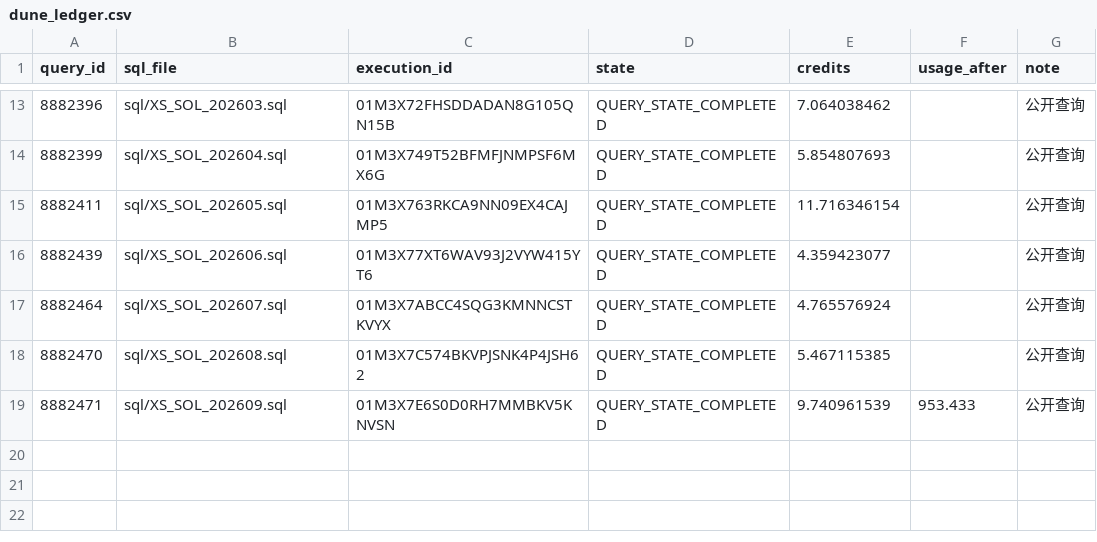
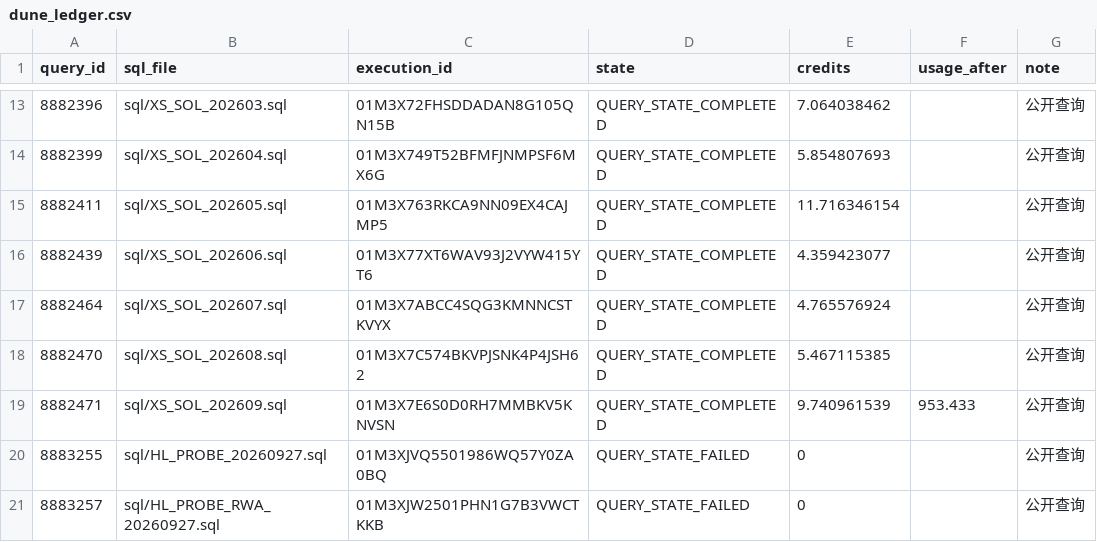
Before and after one commit to wypppp/crypto, a CSV file: RT/1_实验/股票上链_周末休市定价_DQ-34/runs/dune_ledger.csv, drawn as a sheet; only a part is shown, gaps mark what is left out; the diff names each change by its address in the sheet, - before the commit and + after, or states it on an @@ line.

```diff
--- a/RT/1_实验/股票上链_周末休市定价_DQ-34/runs/dune_ledger.csv
+++ b/RT/1_实验/股票上链_周末休市定价_DQ-34/runs/dune_ledger.csv
+row 20: 8883255 | sql/HL_PROBE_20260927.sql | 01M3XJVQ5501986WQ57Y0ZA0BQ | QUERY_STATE_FAILED | 0 |  | 公开查询
+row 21: 8883257 | sql/HL_PROBE_RWA_20260927.sql | 01M3XJW2501PHN1G7B3VWCTKKB | QUERY_STATE_FAILED | 0 |  | 公开查询
```
Also changed, not shown: 53 other files.
